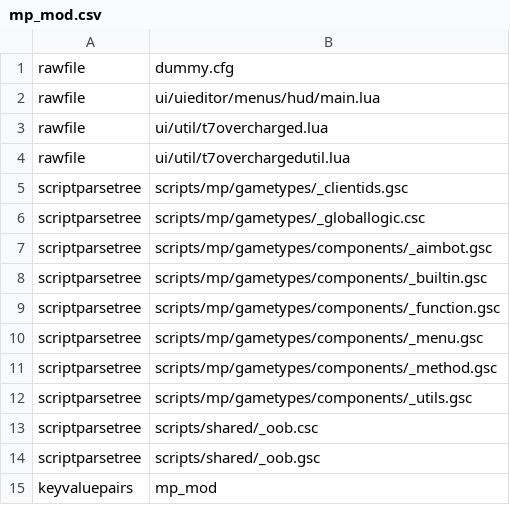
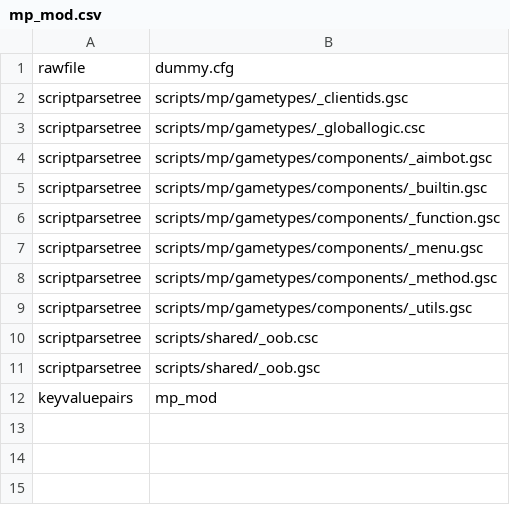
Before and after one commit to Lurkzy/phantom-bo3, a CSV file: zone_source/all/assetlist/mp_mod.csv, drawn as a sheet; the diff names each change by its address in the sheet, - before the commit and + after, or states it on an @@ line.

```diff
--- a/zone_source/all/assetlist/mp_mod.csv
+++ b/zone_source/all/assetlist/mp_mod.csv
-row 2: rawfile | ui/uieditor/menus/hud/main.lua
-row 3: rawfile | ui/util/t7overcharged.lua
-row 4: rawfile | ui/util/t7overchargedutil.lua
```
Also changed, not shown: zone_source/all/assetinfo/mp_mod.csv, zone_source/all/assetinfo/mp_mod_poolinfo.csv, 5 other files.
